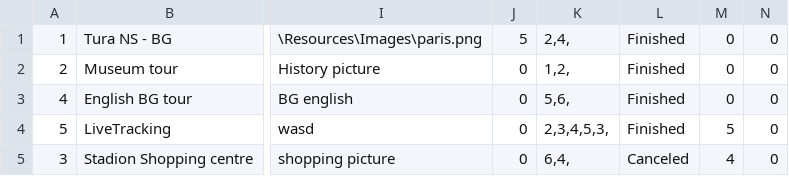
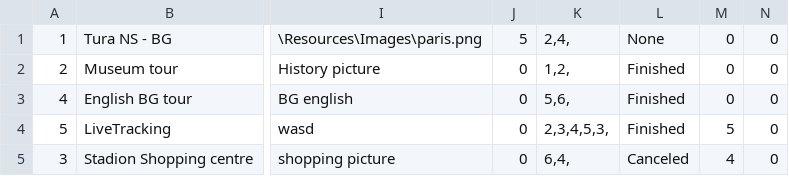
Before and after one commit to breskva01/SIMS-Projekat-Grupa4-TimD, a CSV file: InitialProject/InitialProject/Resources/Data/tours.csv, drawn as a sheet; only a part is shown, gaps mark what is left out; the diff names each change by its address in the sheet, - before the commit and + after, or states it on an @@ line.

Commit message:
feat: Accept Complex Tour Request

```diff
--- a/InitialProject/InitialProject/Resources/Data/tours.csv
+++ b/InitialProject/InitialProject/Resources/Data/tours.csv
-L1: Finished
+L1: None
```
Also changed, not shown: 18 other files.
